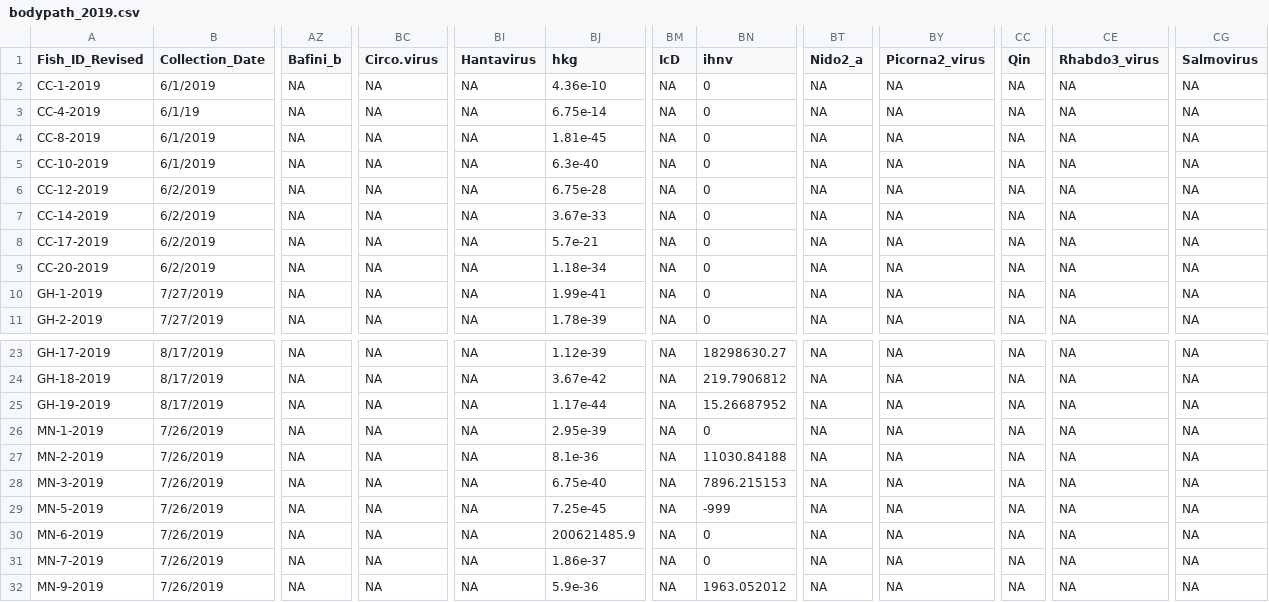
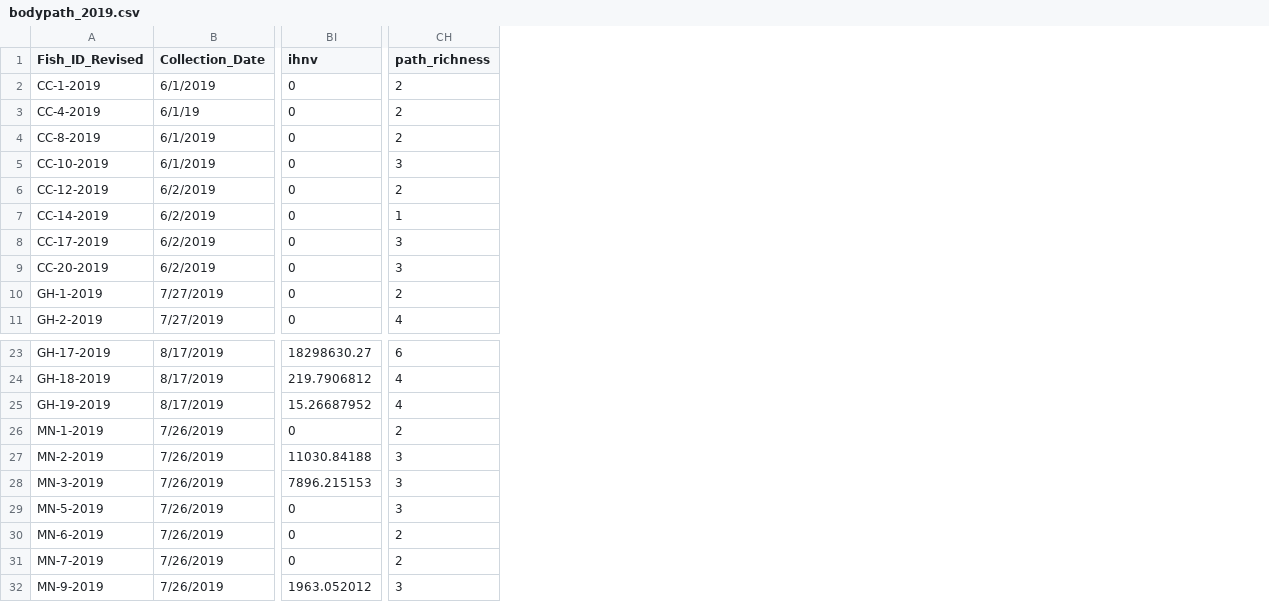
Before and after one commit to abigailhost/cr_sockeye, a CSV file: odata/bodypath_2019.csv, drawn as a sheet; only a part is shown, gaps mark what is left out; removed rows and columns are numbered as before the commit, all else as after; the diff names each change by its address in the sheet, - before the commit and + after, or states it on an @@ line.

```diff
--- a/odata/bodypath_2019.csv
+++ b/odata/bodypath_2019.csv
-column AZ (Bafini_b), rows 2-11: all NA; rows 23-32: all NA
-column BC (Circo.virus), rows 2-11: all NA; rows 23-32: all NA
-column BI (Hantavirus), rows 2-11: all NA; rows 23-32: all NA
-column BJ (hkg), rows 2-11: 4.36e-10 | 6.75e-14 | 1.81e-45 | 6.3e-40 | 6.75e-28 | 3.67e-33 | 5.7e-21 | 1.18e-34 | 1.99e-41 | 1.78e-39; rows 23-32: 1.12e-39 | 3.67e-42 | 1.17e-44 | 2.95e-39 | 8.1e-36 | 6.75e-40 | 7.25e-45 | 200621485.9 | 1.86e-37 | 5.9e-36
-column BM (IcD), rows 2-11: all NA; rows 23-32: all NA
-column BT (Nido2_a), rows 2-11: all NA; rows 23-32: all NA
-column BY (Picorna2_virus), rows 2-11: all NA; rows 23-32: all NA
-column CC (Qin), rows 2-11: all NA; rows 23-32: all NA
-column CE (Rhabdo3_virus), rows 2-11: all NA; rows 23-32: all NA
-column CG (Salmovirus), rows 2-11: all NA; rows 23-32: all NA
+column CH (path_richness), rows 2-11: 2 | 2 | 2 | 3 | 2 | 1 | 3 | 3 | 2 | 4; rows 23-32: 6 | 4 | 4 | 2 | 3 | 3 | 3 | 2 | 2 | 3
-BI29 (ihnv): -999
+BI29 (ihnv): 0
```
Also changed, not shown: odata/crbody_2019.csv, odata/updatedpathogens_2019.csv, 9 other files.
